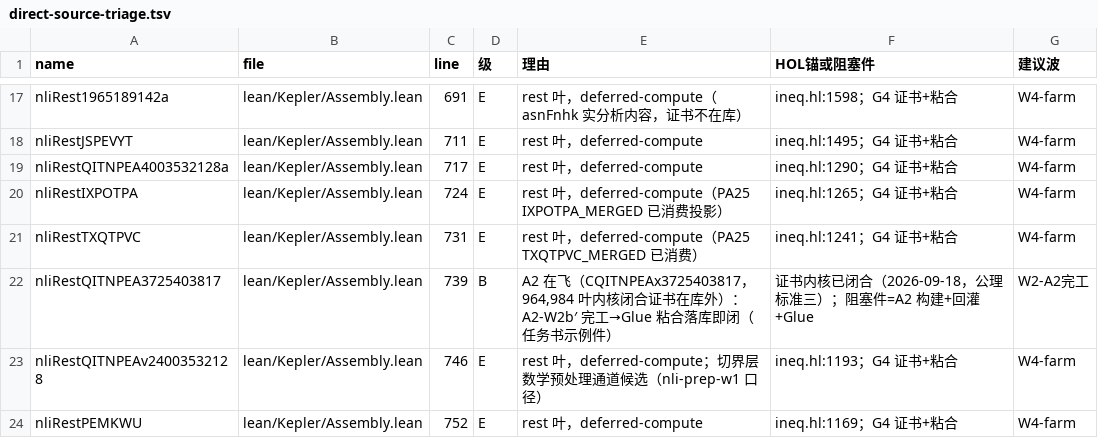
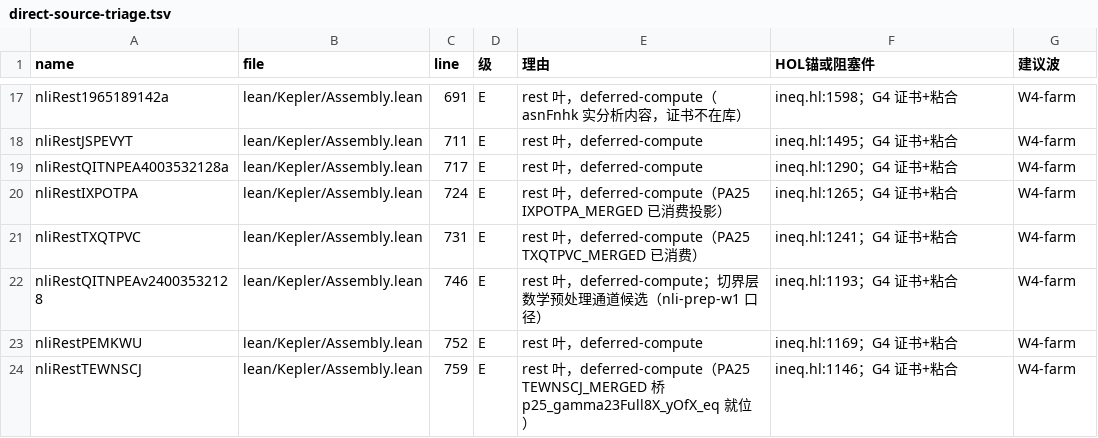
Before and after one commit to lispc/kepler-conjecture-lean4, a TSV file: docs/scouts/direct-source-triage.tsv, drawn as a sheet; only a part is shown, gaps mark what is left out; the shorter side is filled out with more unchanged rows; the diff names each change by its address in the sheet, - before the commit and + after, or states it on an @@ line.

Commit message:
A2 落地落库 (续116): nliRestQITNPEA3725403817 真证 = G4 证书 CQITNPEAx3725403817 (964,984 叶/2,775 分片) + A2QITNPEAGlue 粘合 — 锥 −1 (e2e 地图 782→781) + M0 −1 (直源分诊 152→151)
- 新增 lean/Kepler/A2QITNPEAGlue.lean (158 行, iteTree_eq_atn2/evalReal_eq_dihY/_slot 三件 #print 标准三)
- Assembly.lean: +import Kepler.A2QITNPEAGlue +import 证书顶模块 (照 A1 CFWGKMBZ 先例; APPLY-DRAFT 未列但 _pos 代入必需); :739 sorry → 一行前提槽代入; sorry 84→83
- 验证: standalone lean 直译 Assembly.lean 副本 (LEAN_PATH 主仓 lib, 含回灌 2,775 片 olean) EXIT=0 零 error; #print axioms 三名全 [propext, Classical.choice, Quot.sound]
- 闸替代 (诚实披露): auto_gate.sh:533 `lake build Kepler.Assembly` 会触发怪物 cohort 全量级联 (≈48h) 3600s 必败 → 手跑等价核验: 规则 2 陈述逐字一致 / 规则 3 sorry 净减 / 规则 5 standalone axioms 标准三
- 基建雷区入册 (RUNBOOK-G4 §4): Lake 5.0 schema 2025-09-10 trace inputs 以绝对源路径为键 + transitive-imports(legacy) 哈希路径相关 ⟹ 跨工作区拷贝产物在主仓一律 stale; olean 确定性 (importAllArts 两边一致) ⟹ 证明事实不受影响; 主仓 lake 账本债待决 (在仓重编/trace 重键/升级 Lake), 不阻塞其余编译窗
- 叠加症状已修: cp 清单漏 build/ir/ (8,328 件已补); 三次 kill 丢 36 片已从克隆补回, 主仓 2,775 片齐

```diff
--- a/docs/scouts/direct-source-triage.tsv
+++ b/docs/scouts/direct-source-triage.tsv
-row 22: nliRestQITNPEA3725403817 | lean/Kepler/Assembly.lean | 739 | B | A2 在飞（CQITNPEAx3725403817，964,984 叶内核闭合证书在库外）：A2-W2b′ 完工→Glue 粘合落库即闭（任务书示例件） | 证书内核已闭合（2026-09-18，公理标准三）；阻塞件=A2 构建+回灌+Glue | W2-A2完工
```
Also changed, not shown: docs/e2e-reachability-map.tsv, 4 other files.
